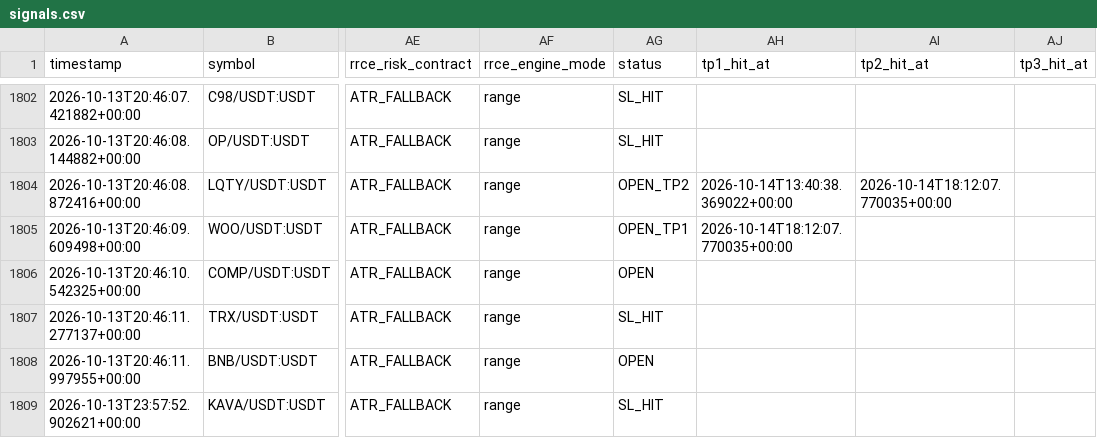
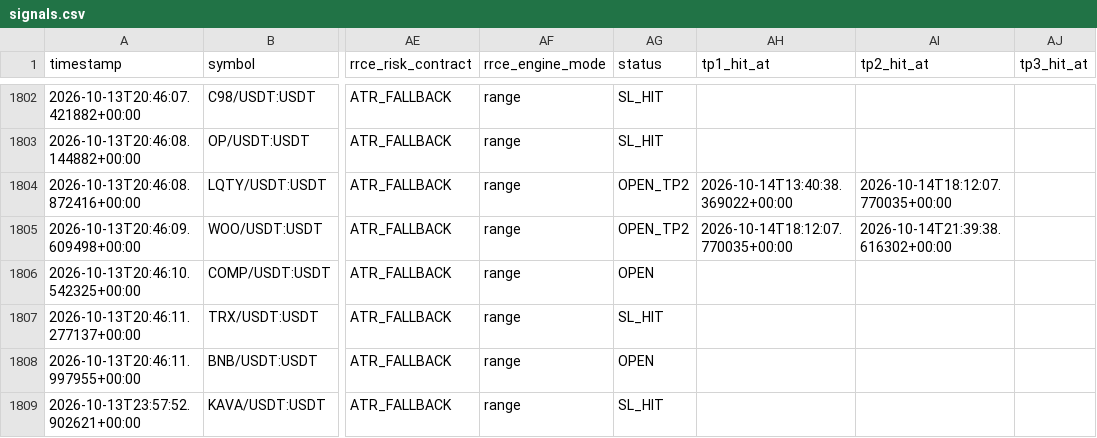
Before and after one commit to Mystgraider/ai-crypto-scan, a CSV file: storage/signals.csv, drawn as a sheet; only a part is shown, gaps mark what is left out; the diff covers the shown part only; the diff names each change by its address in the sheet, - before the commit and + after, or states it on an @@ line.

```diff
--- a/storage/signals.csv
+++ b/storage/signals.csv
-AG1805 (status): OPEN_TP1
+AG1805 (status): OPEN_TP2
-AI1805 (tp2_hit_at): (empty)
+AI1805 (tp2_hit_at): 2026-10-14T21:39:38.616302+00:00
```
Also changed, not shown: 1 added row and 55 edited cells elsewhere in this file, 4 other files.
